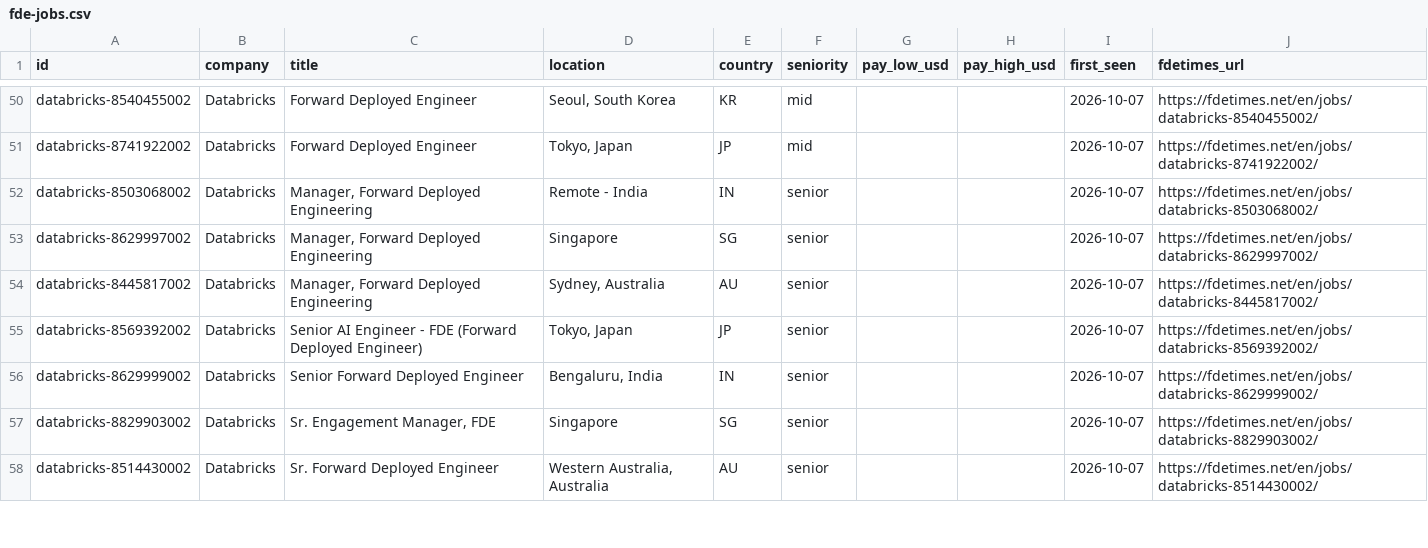
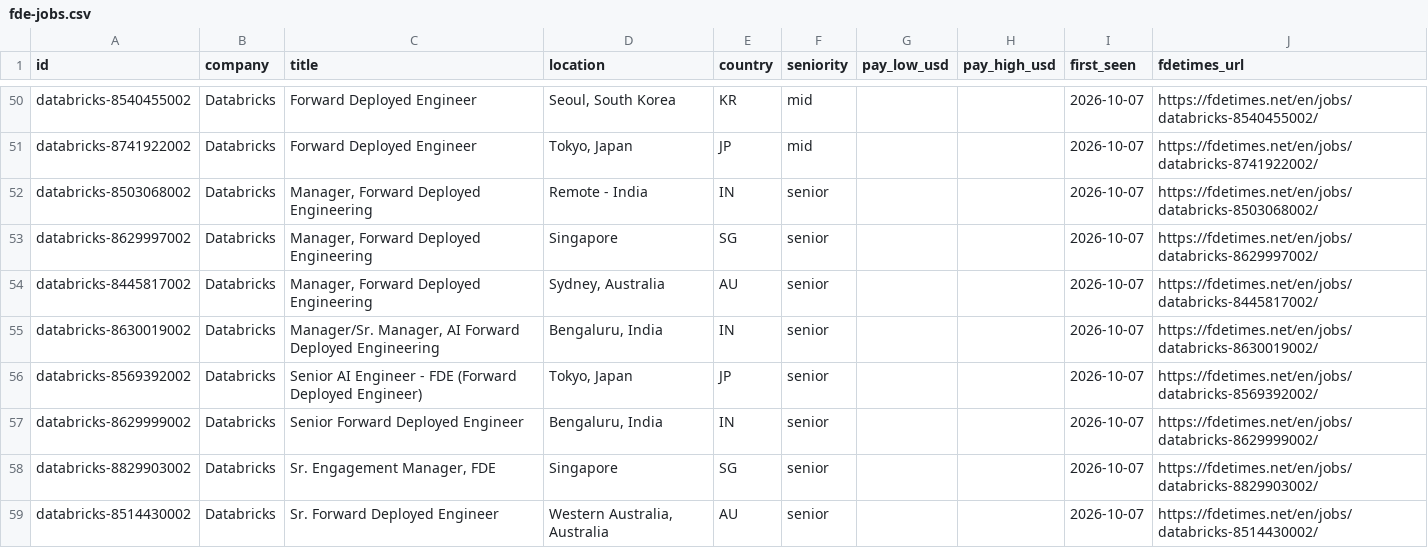
Before and after one commit to stephanelx88/forward-deployed-engineer-jobs, a CSV file: data/fde-jobs.csv, drawn as a sheet; only a part is shown, gaps mark what is left out; the diff covers the shown part only.

```diff
--- a/data/fde-jobs.csv
+++ b/data/fde-jobs.csv
@@ -54,2 +54,3 @@ databricks-8629997002,Databricks,"Manager, Forward Deployed Engineering",Singapo
 databricks-8445817002,Databricks,"Manager, Forward Deployed Engineering","Sydney, Australia",AU,senior,,,2026-10-07,https://fdetimes.net/en/jobs/databricks-8445817002/
+databricks-8630019002,Databricks,"Manager/Sr. Manager, AI Forward Deployed Engineering","Bengaluru, India",IN,senior,,,2026-10-07,https://fdetimes.net/en/jobs/databricks-8630019002/
 databricks-8569392002,Databricks,Senior AI Engineer - FDE (Forward Deployed Engineer),"Tokyo, Japan",JP,senior,,,2026-10-07,https://fdetimes.net/en/jobs/databricks-8569392002/
```
Also changed, not shown: 10 added rows, 9 removed rows and 1 edited cell elsewhere in this file, 1 other file.
